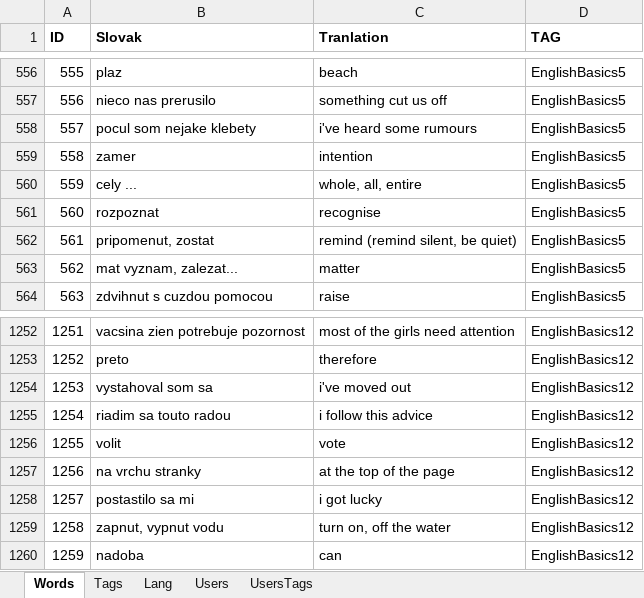
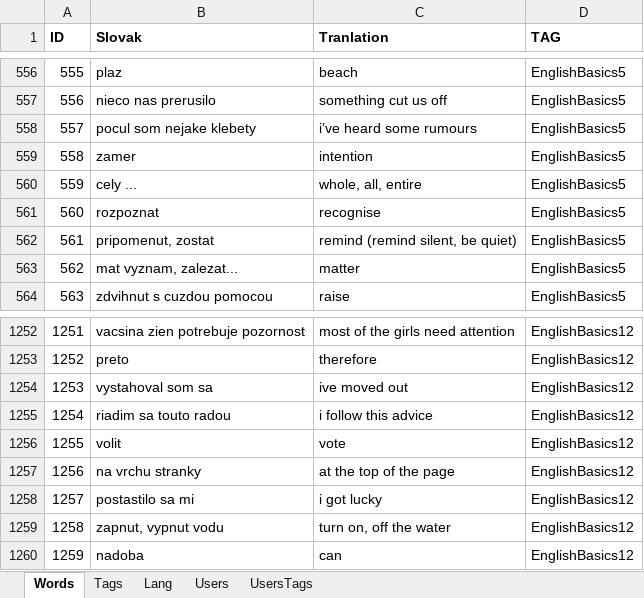
Before and after one commit to thubaty/wordt-teacher, an Excel workbook: wordteacher-dbmantain/src/main/resources/masterData.xlsx, sheet Words, drawn as a sheet; only a part is shown, gaps mark what is left out; values as stored, in another font and other column widths than the file's, no borders; the diff names each change by its address in the sheet, - before the commit and + after, or states it on an @@ line.

```diff
--- a/wordteacher-dbmantain/src/main/resources/masterData.xlsx (sheet Words)
+++ b/wordteacher-dbmantain/src/main/resources/masterData.xlsx (sheet Words)
-C558 (Tranlation): i've heard some rumours
+C558 (Tranlation): i’ve heard some rumours
-C1254 (Tranlation): i've moved out
+C1254 (Tranlation): ive moved out
```
Also changed, not shown: 32 other files.
